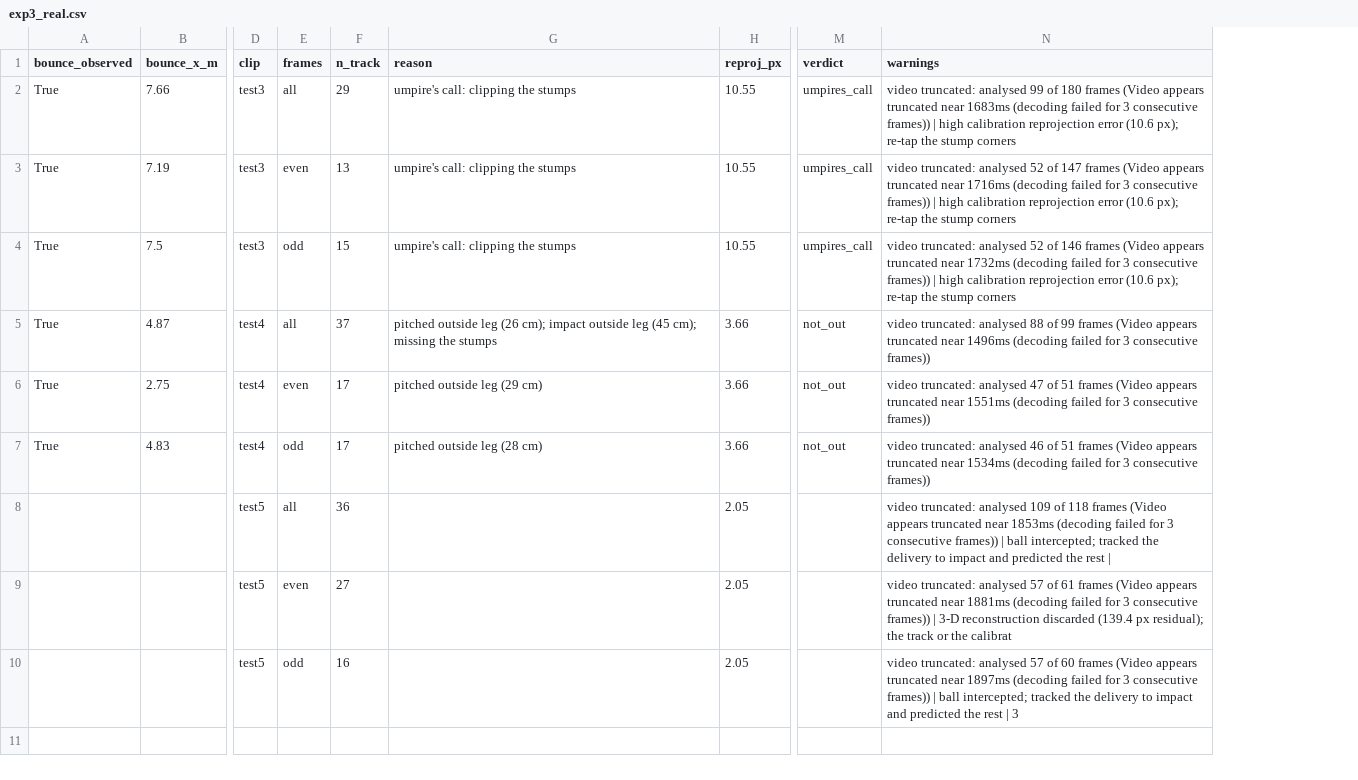
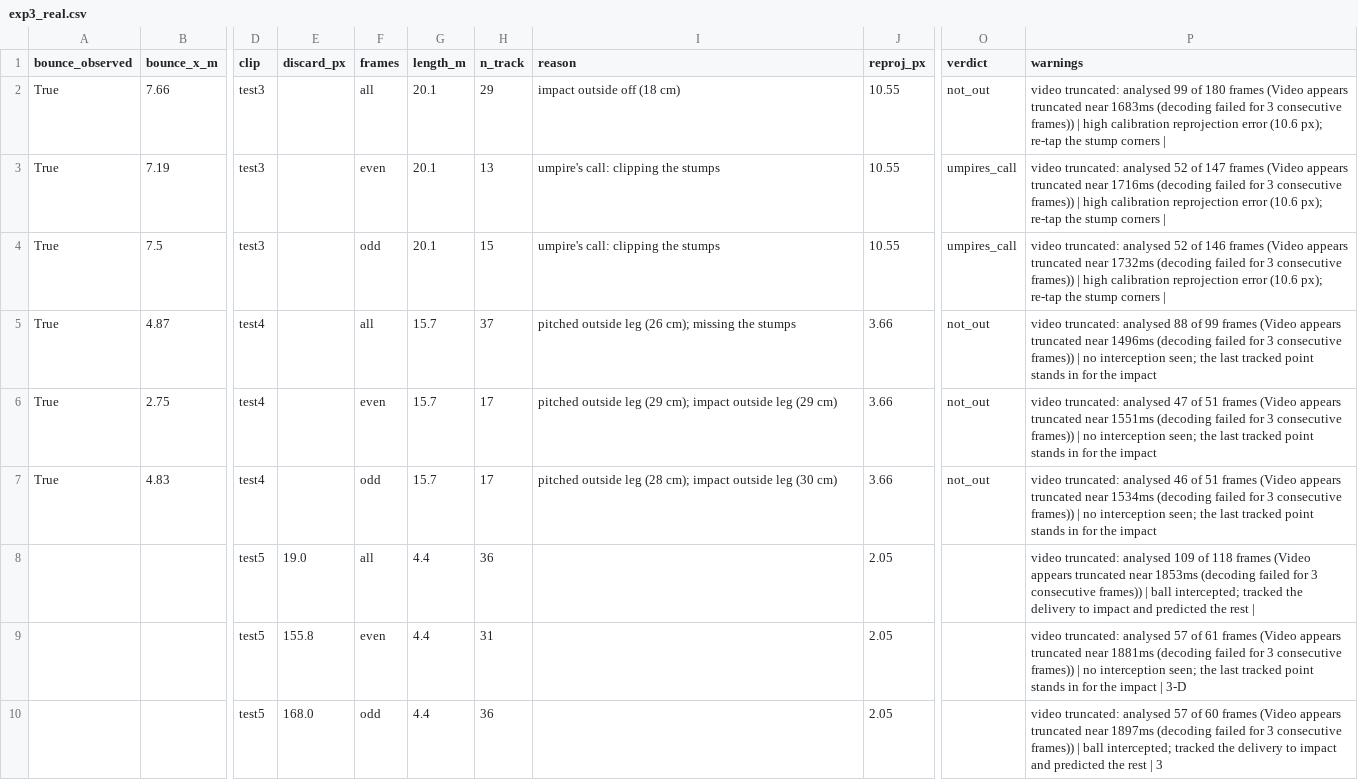
Before and after one commit to kafle1/pocket-drs, a CSV file: paper/experiments/raw/exp3_real.csv, drawn as a sheet; only a part is shown, gaps mark what is left out; addresses are those after the commit; the diff names each change by its address in the sheet, - before the commit and + after, or states it on an @@ line.

Commit message:
rebuild the paper on the fixed pipeline, drop legacy scripts and dead app code
exp1/2/3 re-run after the reconstruction and impact-sigma fixes: 94.3% on
10 800 synthetic deliveries, 86/100 rendered, third real clip declined.
Three figures the tables already carry are gone. Related work now places
the method in the I&M literature and cites the 2023-2026 monocular work.
Server: lifespan handler, per-job logger, strict request schemas; the old
e2e scripts collapse into scripts/real_clip.py. Flutter app loses the
dataconnect stubs and screenshot mains nothing used.

```diff
--- a/paper/experiments/raw/exp3_real.csv
+++ b/paper/experiments/raw/exp3_real.csv
+column E (discard_px), rows 8-10: 19.0 | 155.8 | 168.0
+column G (length_m), rows 2-10: 20.1 | 20.1 | 20.1 | 15.7 | 15.7 | 15.7 | 4.4 | 4.4 | 4.4
-I2 (reason): umpire's call: clipping the stumps
+I2 (reason): impact outside off (18 cm)
-O2 (verdict): umpires_call
+O2 (verdict): not_out
-P2 (warnings): …stump corners
+P2 (warnings): …stump corners |
-P3 (warnings): …stump corners
+P3 (warnings): …stump corners |
-P4 (warnings): …stump corners
+P4 (warnings): …stump corners |
-I5 (reason): …(26 cm); impact outside leg (45 cm); missing the…
+I5 (reason): …(26 cm); missing the…
-P5 (warnings): …consecutive frames))
+P5 (warnings): …consecutive frames)) | no interception seen; the last tracked point stands in for the impact
-I6 (reason): pitched outside leg (29 cm)
+I6 (reason): pitched outside leg (29 cm); impact outside leg (29 cm)
-P6 (warnings): …consecutive frames))
+P6 (warnings): …consecutive frames)) | no interception seen; the last tracked point stands in for the impact
-I7 (reason): pitched outside leg (28 cm)
+I7 (reason): pitched outside leg (28 cm); impact outside leg (30 cm)
-P7 (warnings): …consecutive frames))
+P7 (warnings): …consecutive frames)) | no interception seen; the last tracked point stands in for the impact
-H9 (n_track): 27
+H9 (n_track): 31
-P9 (warnings): …frames)) | 3-D reconstruction discarded (139.4 px residual); the track or the calibrat
+P9 (warnings): …frames)) | no interception seen; the last tracked point stands in for the impact | 3-D
-H10 (n_track): 16
+H10 (n_track): 36
```
Also changed, not shown: 59 other files.
